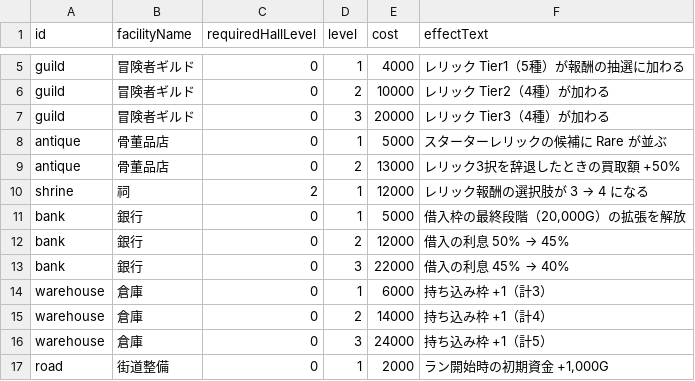
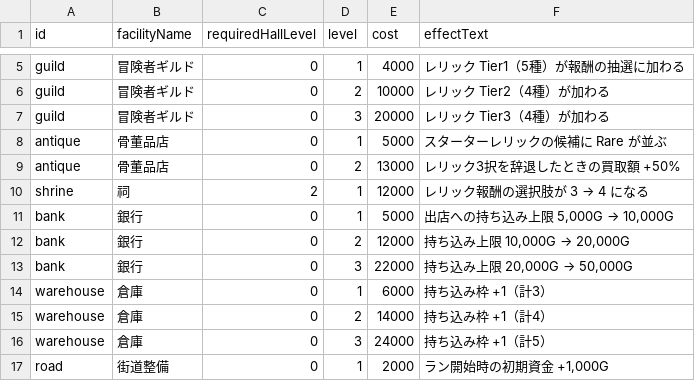
Before and after one commit to yanoryuu/TomsLands, a TSV file: Docs/balance_tsv/villageFacilities.tsv, drawn as a sheet; only a part is shown, gaps mark what is left out.

```diff
--- a/Docs/balance_tsv/villageFacilities.tsv
+++ b/Docs/balance_tsv/villageFacilities.tsv
@@ -10,5 +10,5 @@ antique	骨董品店	0	2	13000	レリック3択を辞退したときの買取額
 shrine	祠	2	1	12000	レリック報酬の選択肢が 3 → 4 になる
-bank	銀行	0	1	5000	借入枠の最終段階（20,000G）の拡張を解放
-bank	銀行	0	2	12000	借入の利息 50% → 45%
-bank	銀行	0	3	22000	借入の利息 45% → 40%
+bank	銀行	0	1	5000	出店への持ち込み上限 5,000G → 10,000G
+bank	銀行	0	2	12000	持ち込み上限 10,000G → 20,000G
+bank	銀行	0	3	22000	持ち込み上限 20,000G → 50,000G
 warehouse	倉庫	0	1	6000	持ち込み枠 +1（計3）
```
Also changed, not shown: 19 other files.
